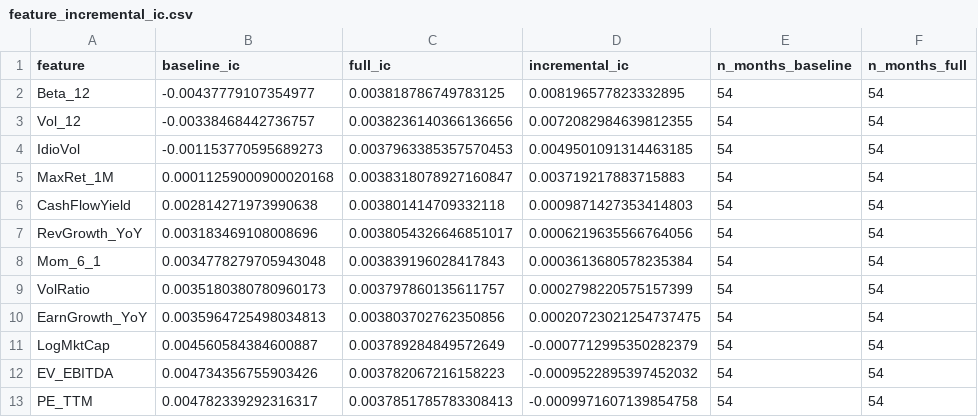
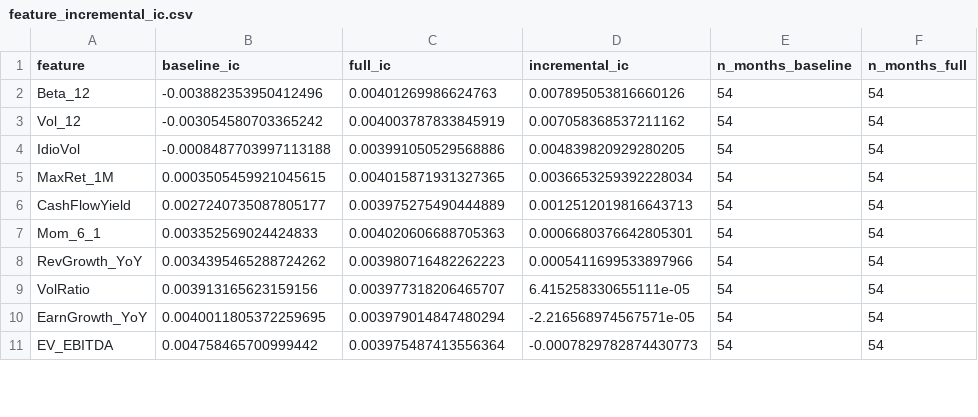
Before and after one commit to kohlimihir/Quantitative-Equity-Factor-Model, a CSV file: reports/feature_incremental_ic.csv, drawn as a sheet; only a part is shown; the diff covers the shown part only.

```diff
--- a/reports/feature_incremental_ic.csv
+++ b/reports/feature_incremental_ic.csv
@@ -1,13 +1,11 @@
 feature,baseline_ic,full_ic,incremental_ic,n_months_baseline,n_months_full
-Beta_12,-0.00437779107354977,0.003818786749783125,0.008196577823332895,54,54
-Vol_12,-0.00338468442736757,0.0038236140366136656,0.0072082984639812355,54,54
-IdioVol,-0.001153770595689273,0.0037963385357570453,0.0049501091314463185,54,54
-MaxRet_1M,0.00011259000900020168,0.0038318078927160847,0.003719217883715883,54,54
-CashFlowYield,0.002814271973990638,0.003801414709332118,0.0009871427353414803,54,54
-RevGrowth_YoY,0.003183469108008696,0.0038054326646851017,0.0006219635566764056,54,54
-Mom_6_1,0.0034778279705943048,0.003839196028417843,0.0003613680578235384,54,54
-VolRatio,0.0035180380780960173,0.003797860135611757,0.0002798220575157399,54,54
-EarnGrowth_YoY,0.0035964725498034813,0.003803702762350856,0.00020723021254737475,54,54
-LogMktCap,0.004560584384600887,0.003789284849572649,-0.0007712995350282379,54,54
-EV_EBITDA,0.004734356755903426,0.003782067216158223,-0.0009522895397452032,54,54
-PE_TTM,0.004782339292316317,0.0037851785783308413,-0.0009971607139854758,54,54
+Beta_12,-0.003882353950412496,0.00401269986624763,0.007895053816660126,54,54
+Vol_12,-0.003054580703365242,0.004003787833845919,0.007058368537211162,54,54
+IdioVol,-0.0008487703997113188,0.003991050529568886,0.004839820929280205,54,54
+MaxRet_1M,0.0003505459921045615,0.004015871931327365,0.0036653259392228034,54,54
+CashFlowYield,0.0027240735087805177,0.003975275490444889,0.0012512019816643713,54,54
+Mom_6_1,0.003352569024424833,0.004020606688705363,0.0006680376642805301,54,54
+RevGrowth_YoY,0.0034395465288724262,0.003980716482262223,0.0005411699533897966,54,54
+VolRatio,0.003913165623159156,0.003977318206465707,6.415258330655111e-05,54,54
+EarnGrowth_YoY,0.0040011805372259695,0.003979014847480294,-2.216568974567571e-05,54,54
+EV_EBITDA,0.004758465700999442,0.003975487413556364,-0.0007829782874430773,54,54
```
Also changed, not shown: 3 added rows, 1 removed row and 18 edited cells elsewhere in this file, data/lgbm_predictions.csv, data/ridge_predictions.csv, 22 other files.
